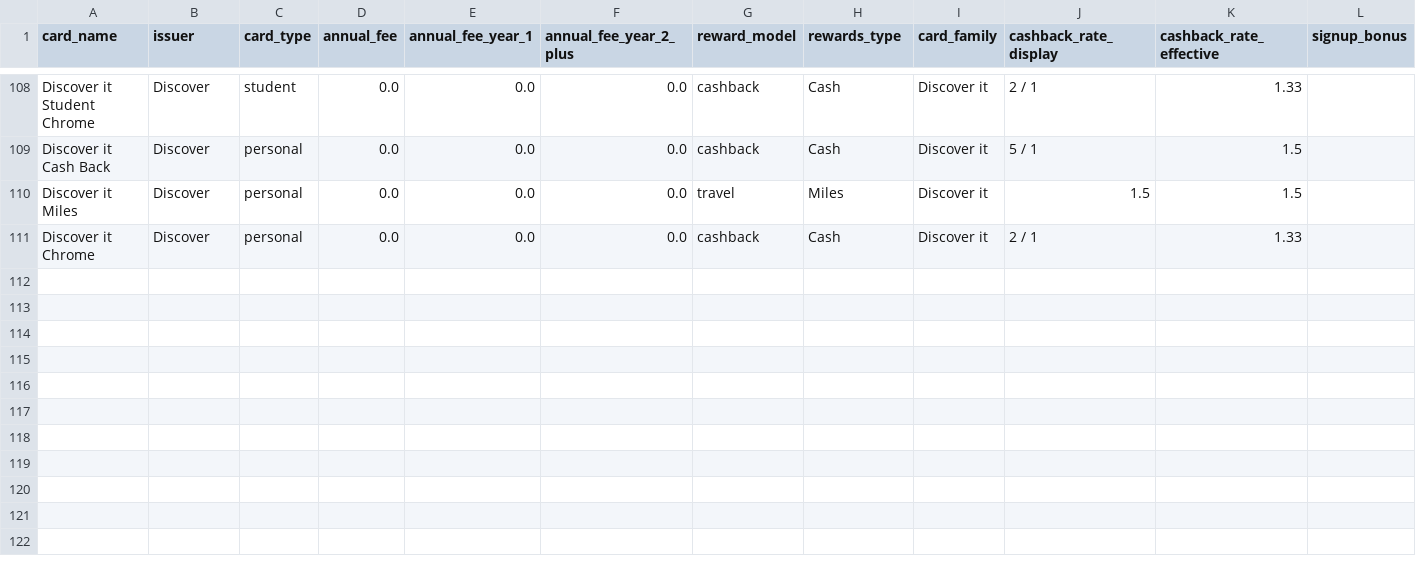
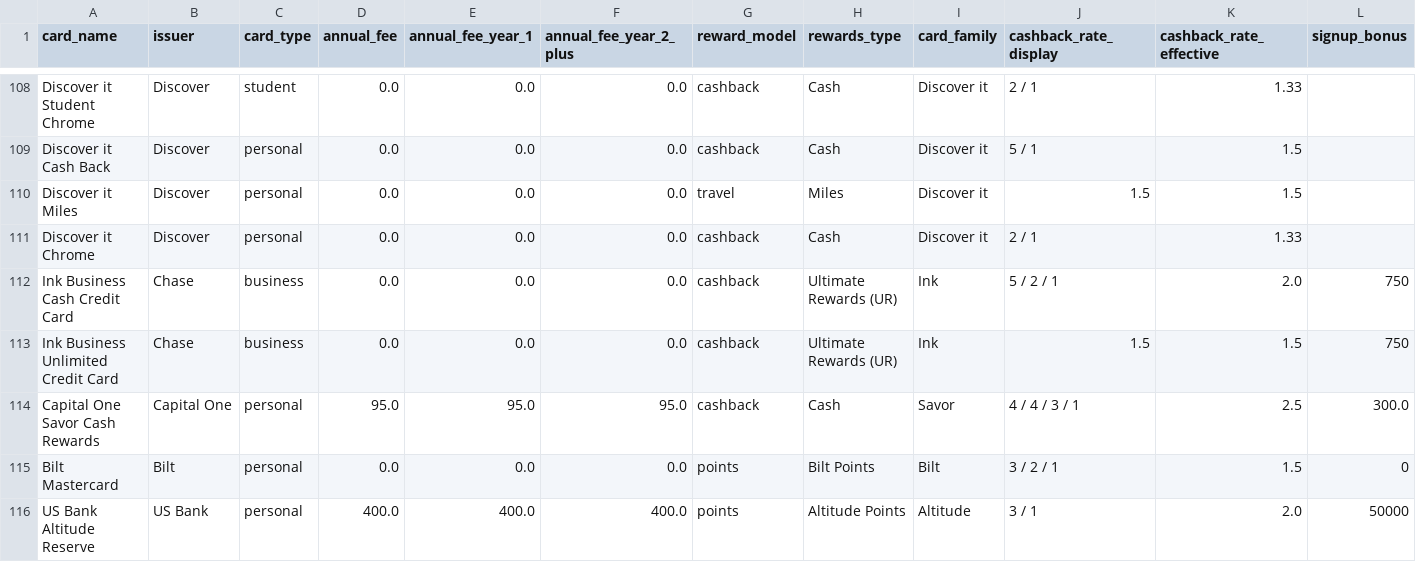
Before and after one commit to boozinix/UltimateCardScout, a CSV file: data/cards.csv, drawn as a sheet; only a part is shown, gaps mark what is left out; rows hold the shown columns only; the diff names each change by its address in the sheet, - before the commit and + after, or states it on an @@ line.

```diff
--- a/data/cards.csv
+++ b/data/cards.csv
+row 112: Ink Business Cash Credit Card | Chase | business | 0.0 | 0.0 | 0.0 | cashback | Ultimate Rewards (UR) | Ink | 5 / 2 / 1 | 2.0 | 750
+row 113: Ink Business Unlimited Credit Card | Chase | business | 0.0 | 0.0 | 0.0 | cashback | Ultimate Rewards (UR) | Ink | 1.5 | 1.5 | 750
+row 114: Capital One Savor Cash Rewards | Capital One | personal | 95.0 | 95.0 | 95.0 | cashback | Cash | Savor | 4 / 4 / 3 / 1 | 2.5 | 300.0
+row 115: Bilt Mastercard | Bilt | personal | 0.0 | 0.0 | 0.0 | points | Bilt Points | Bilt | 3 / 2 / 1 | 1.5 | 0
+row 116: US Bank Altitude Reserve | US Bank | personal | 400.0 | 400.0 | 400.0 | points | Altitude Points | Altitude | 3 / 1 | 2.0 | 50000
```
Also changed, not shown: GIT_TRACKER.csv, public/cards.csv, 50 other files.
